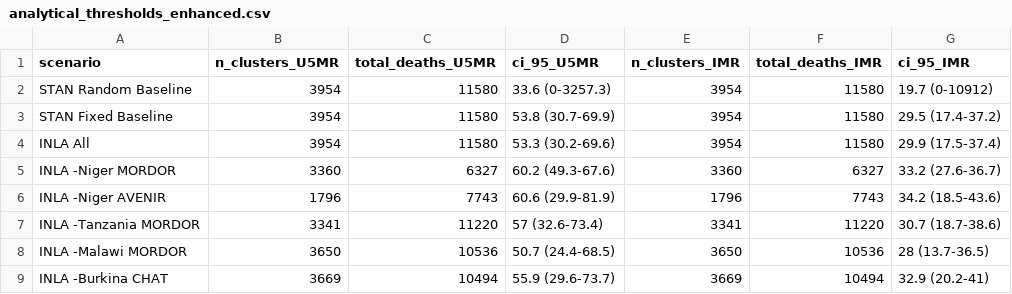
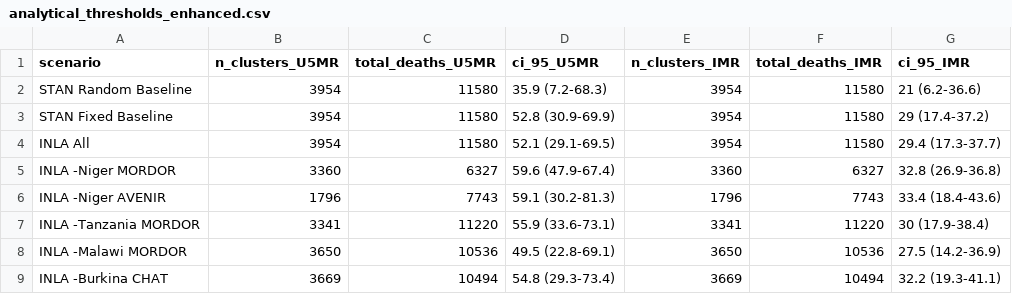
Before and after one commit to IDM-Wmsemburi/reach-cessation-analysis, a CSV file: results/analytical_thresholds_enhanced.csv, drawn as a sheet.

```diff
--- a/results/analytical_thresholds_enhanced.csv
+++ b/results/analytical_thresholds_enhanced.csv
@@ -1,9 +1,9 @@
 scenario,n_clusters_U5MR,total_deaths_U5MR,ci_95_U5MR,n_clusters_IMR,total_deaths_IMR,ci_95_IMR
-STAN Random Baseline,3954,11580,33.6 (0-3257.3),3954,11580,19.7 (0-10912)
-STAN Fixed Baseline,3954,11580,53.8 (30.7-69.9),3954,11580,29.5 (17.4-37.2)
-INLA All,3954,11580,53.3 (30.2-69.6),3954,11580,29.9 (17.5-37.4)
-INLA -Niger MORDOR,3360,6327,60.2 (49.3-67.6),3360,6327,33.2 (27.6-36.7)
-INLA -Niger AVENIR,1796,7743,60.6 (29.9-81.9),1796,7743,34.2 (18.5-43.6)
-INLA -Tanzania MORDOR,3341,11220,57 (32.6-73.4),3341,11220,30.7 (18.7-38.6)
-INLA -Malawi MORDOR,3650,10536,50.7 (24.4-68.5),3650,10536,28 (13.7-36.5)
-INLA -Burkina CHAT,3669,10494,55.9 (29.6-73.7),3669,10494,32.9 (20.2-41)
+STAN Random Baseline,3954,11580,35.9 (7.2-68.3),3954,11580,21 (6.2-36.6)
+STAN Fixed Baseline,3954,11580,52.8 (30.9-69.9),3954,11580,29 (17.4-37.2)
+INLA All,3954,11580,52.1 (29.1-69.5),3954,11580,29.4 (17.3-37.7)
+INLA -Niger MORDOR,3360,6327,59.6 (47.9-67.4),3360,6327,32.8 (26.9-36.8)
+INLA -Niger AVENIR,1796,7743,59.1 (30.2-81.3),1796,7743,33.4 (18.4-43.6)
+INLA -Tanzania MORDOR,3341,11220,55.9 (33.6-73.1),3341,11220,30 (17.9-38.4)
+INLA -Malawi MORDOR,3650,10536,49.5 (22.8-69.1),3650,10536,27.5 (14.2-36.9)
+INLA -Burkina CHAT,3669,10494,54.8 (29.3-73.4),3669,10494,32.2 (19.3-41.1)
```
Also changed, not shown: results/all_threshold_results.csv, results/crossing_thresholds_enhanced.csv, 11 other files.
